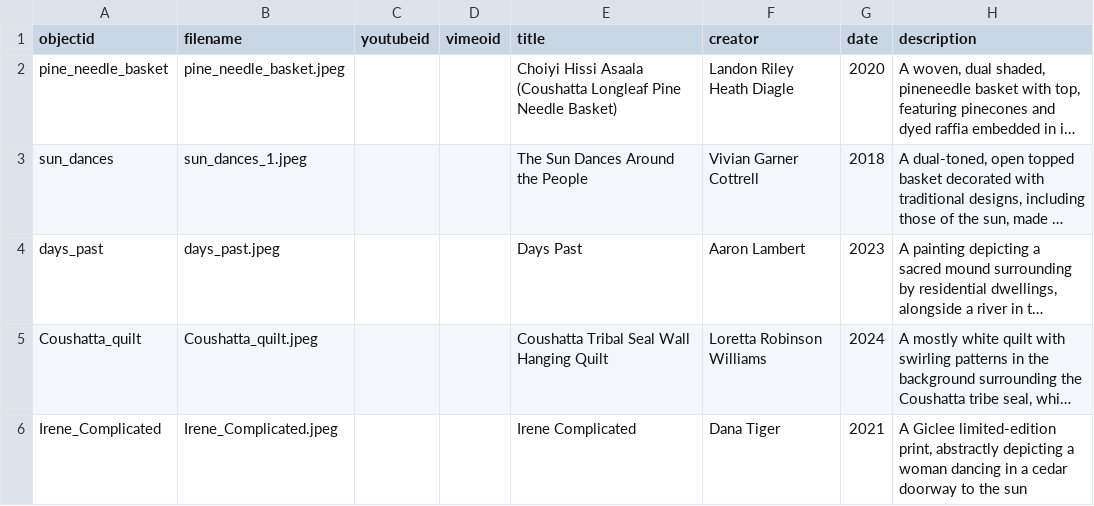
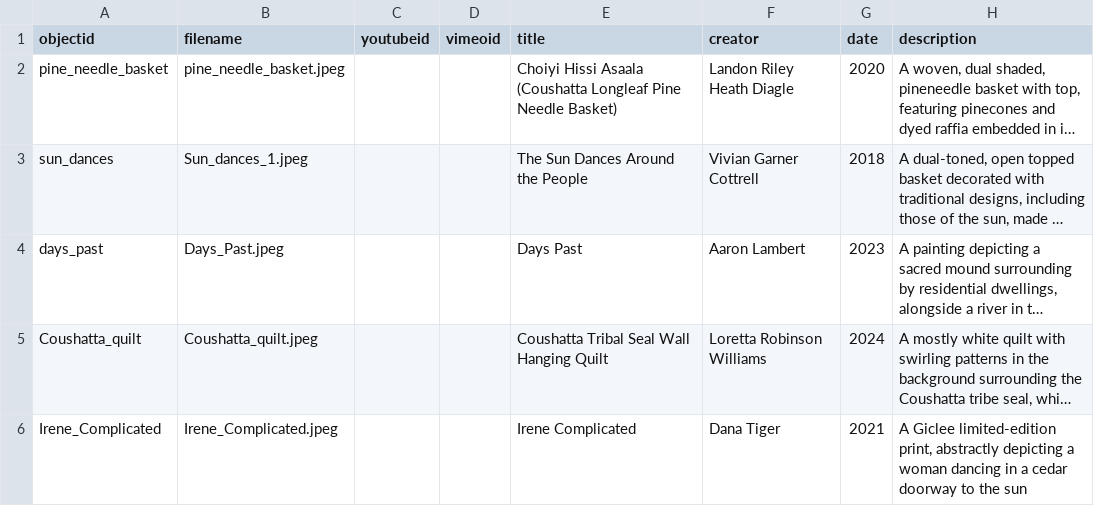
Before and after one commit to kalford5-git/KaitlynMcClung, a CSV file: _data/KA_McClung2.csv, drawn as a sheet; only a part is shown; long unchanged cells end in …; the diff names each change by its address in the sheet, - before the commit and + after, or states it on an @@ line.

Commit message:
Update KA_McClung2.csv

```diff
--- a/_data/KA_McClung2.csv
+++ b/_data/KA_McClung2.csv
-B3 (filename): sun_dances_1.jpeg
+B3 (filename): Sun_dances_1.jpeg
-B4 (filename): days_past.jpeg
+B4 (filename): Days_Past.jpeg
```
